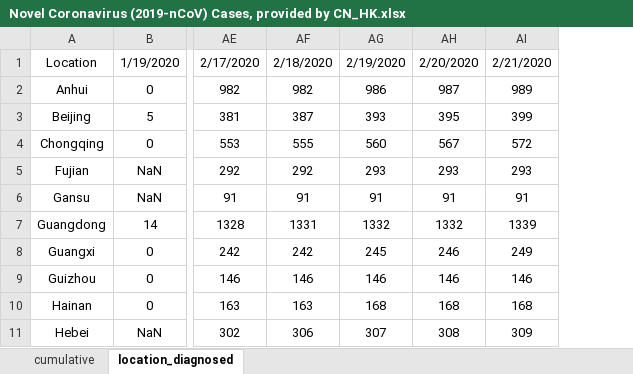
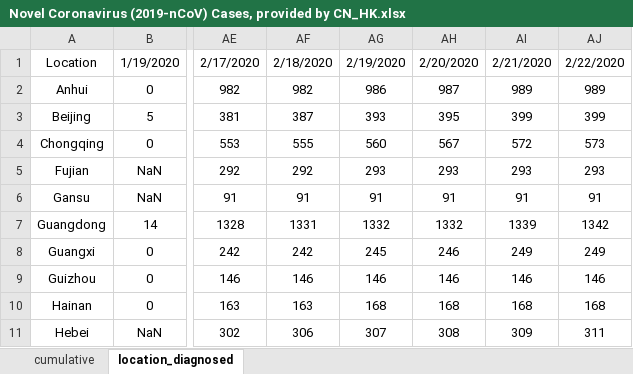
Before and after one commit to eMALI-IO/2019-nCoV, an Excel workbook: Dataset/Novel Coronavirus (2019-nCoV) Cases, provided by CN_HK.xlsx, sheet location_diagnosed, drawn as a sheet; only a part is shown, gaps mark what is left out; values as stored, in another font and other column widths than the file's, no borders; charts and pictures not drawn; the diff names each change by its address in the sheet, - before the commit and + after, or states it on an @@ line.

```diff
--- a/Dataset/Novel Coronavirus (2019-nCoV) Cases, provided by CN_HK.xlsx (sheet location_diagnosed)
+++ b/Dataset/Novel Coronavirus (2019-nCoV) Cases, provided by CN_HK.xlsx (sheet location_diagnosed)
+column AJ, rows 1-11: 2/22/2020 | 989 | 399 | 573 | 293 | 91 | 1342 | 249 | 146 | 168 | 311
```
Also changed, not shown: sheet cumulative.
